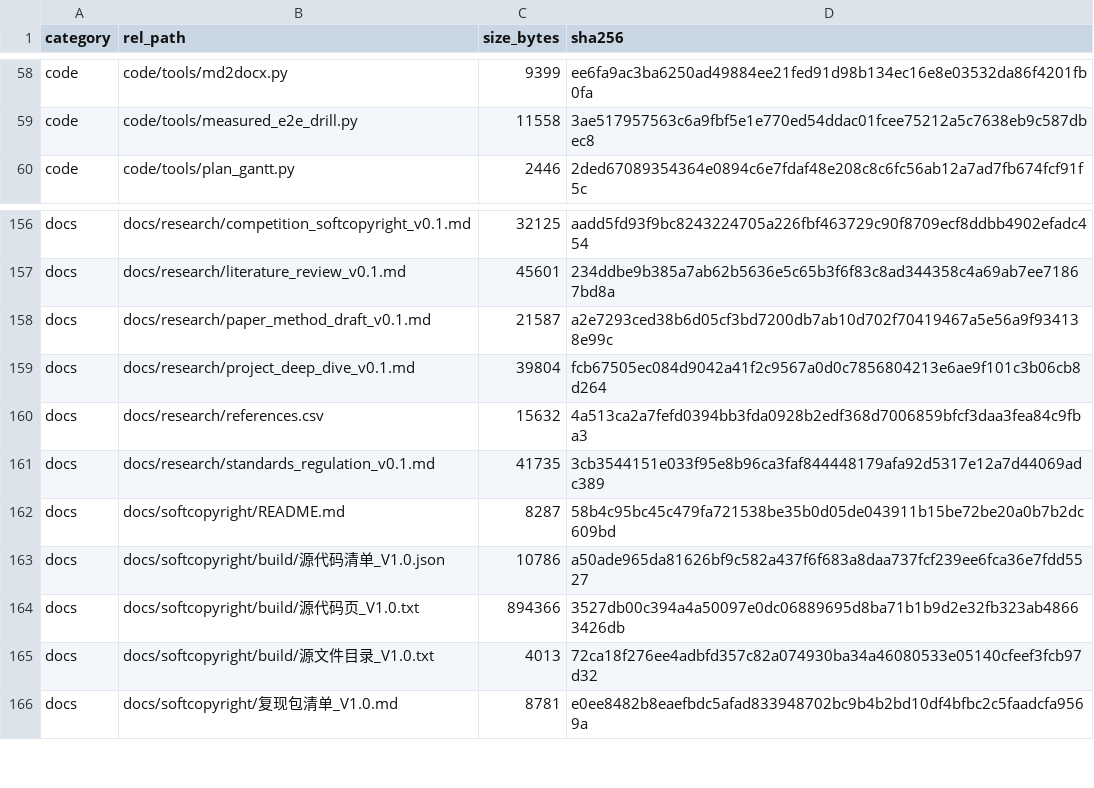
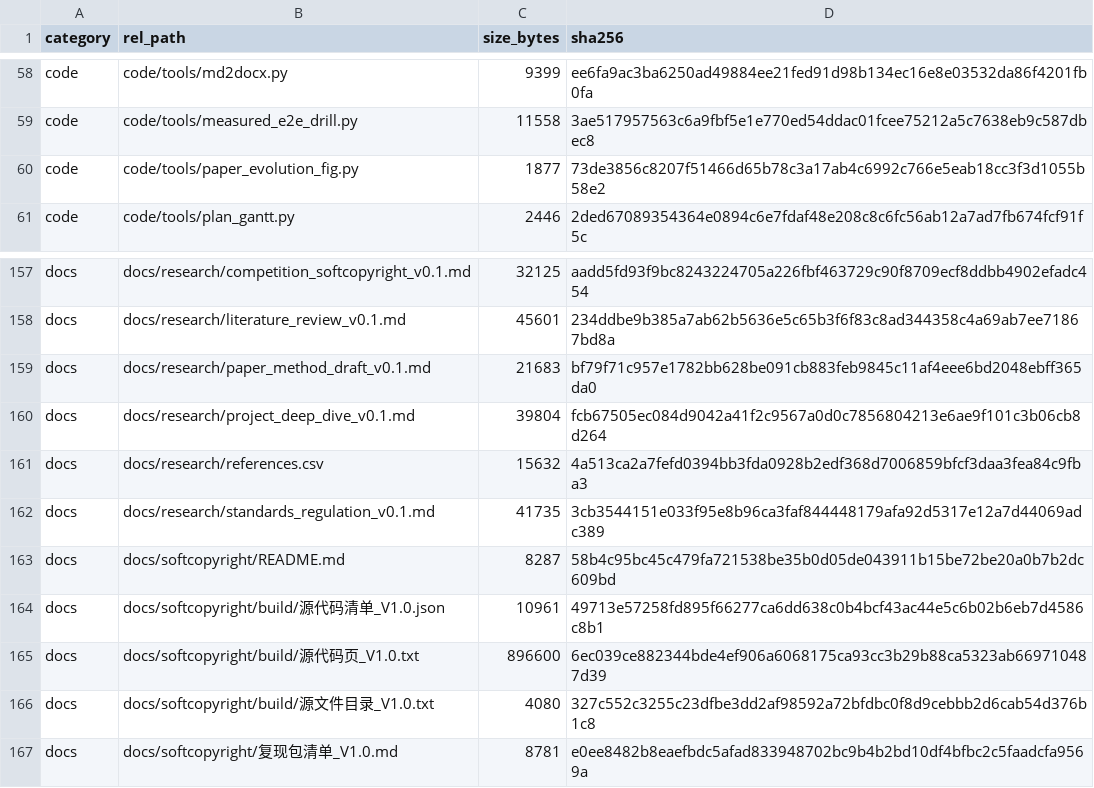
Before and after one commit to YWC886/new-folder, a CSV file: data/processed/release_manifest_v0.1.csv, drawn as a sheet; only a part is shown, gaps mark what is left out.

Commit message:
Round 42: paper methodology evolution figure (schematic)

```diff
--- a/data/processed/release_manifest_v0.1.csv
+++ b/data/processed/release_manifest_v0.1.csv
@@ -59,2 +59,3 @@ code,code/tools/md2docx.py,9399,ee6fa9ac3ba6250ad49884ee21fed91d98b134ec16e8e035
 code,code/tools/measured_e2e_drill.py,11558,3ae517957563c6a9fbf5e1e770ed54ddac01fcee75212a5c7638eb9c587dbec8
+code,code/tools/paper_evolution_fig.py,1877,73de3856c8207f51466d65b78c3a17ab4c6992c766e5eab18cc3f3d1055b58e2
 code,code/tools/plan_gantt.py,2446,2ded67089354364e0894c6e7fdaf48e208c8c6fc56ab12a7ad7fb674fcf91f5c
@@ -157,3 +158,3 @@ docs,docs/research/competition_softcopyright_v0.1.md,32125,aadd5fd93f9bc82432247
 docs,docs/research/literature_review_v0.1.md,45601,234ddbe9b385a7ab62b5636e5c65b3f6f83c8ad344358c4a69ab7ee71867bd8a
-docs,docs/research/paper_method_draft_v0.1.md,21587,a2e7293ced38b6d05cf3bd7200db7ab10d702f70419467a5e56a9f934138e99c
+docs,docs/research/paper_method_draft_v0.1.md,21683,bf79f71c957e1782bb628be091cb883feb9845c11af4eee6bd2048ebff365da0
 docs,docs/research/project_deep_dive_v0.1.md,39804,fcb67505ec084d9042a41f2c9567a0d0c7856804213e6ae9f101c3b06cb8d264
@@ -162,5 +163,5 @@ docs,docs/research/standards_regulation_v0.1.md,41735,3cb3544151e033f95e8b96ca3f
 docs,docs/softcopyright/README.md,8287,58b4c95bc45c479fa721538be35b0d05de043911b15be72be20a0b7b2dc609bd
-docs,docs/softcopyright/build/源代码清单_V1.0.json,10786,a50ade965da81626bf9c582a437f6f683a8daa737fcf239ee6fca36e7fdd5527
-docs,docs/softcopyright/build/源代码页_V1.0.txt,894366,3527db00c394a4a50097e0dc06889695d8ba71b1b9d2e32fb323ab48663426db
-docs,docs/softcopyright/build/源文件目录_V1.0.txt,4013,72ca18f276ee4adbfd357c82a074930ba34a46080533e05140cfeef3fcb97d32
+docs,docs/softcopyright/build/源代码清单_V1.0.json,10961,49713e57258fd895f66277ca6dd638c0b4bcf43ac44e5c6b02b6eb7d4586c8b1
+docs,docs/softcopyright/build/源代码页_V1.0.txt,896600,6ec039ce882344bde4ef906a6068175ca93cc3b29b88ca5323ab669710487d39
+docs,docs/softcopyright/build/源文件目录_V1.0.txt,4080,327c552c3255c23dfbe3dd2af98592a72bfdbc0f8d9cebbb2d6cab54d376b1c8
 docs,docs/softcopyright/复现包清单_V1.0.md,8781,e0ee8482b8eaefbdc5afad833948702bc9b4b2bd10df4bfbc2c5faadcfa9569a
```
Also changed, not shown: 4 other files.
